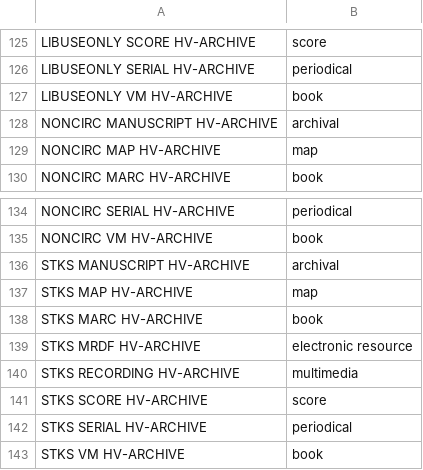
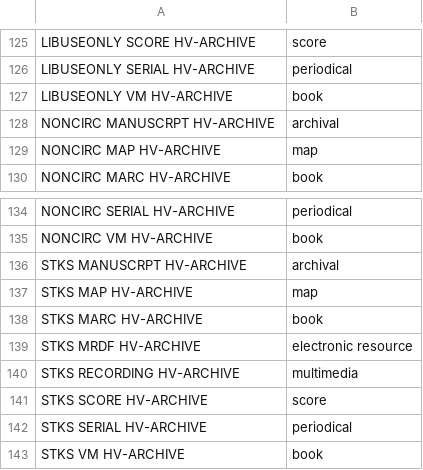
Before and after one commit to sul-dlss/folio_migration, a TSV file: mapping_files/material_types.tsv, drawn as a sheet; only a part is shown, gaps mark what is left out; the diff covers the shown part only.

```diff
--- a/mapping_files/material_types.tsv
+++ b/mapping_files/material_types.tsv
@@ -127,3 +127,3 @@ LIBUSEONLY SERIAL HV-ARCHIVE	periodical
 LIBUSEONLY VM HV-ARCHIVE	book
-NONCIRC MANUSCRIPT HV-ARCHIVE	archival
+NONCIRC MANUSCRPT HV-ARCHIVE	archival
 NONCIRC MAP HV-ARCHIVE	map
@@ -135,3 +135,3 @@ NONCIRC SERIAL HV-ARCHIVE	periodical
 NONCIRC VM HV-ARCHIVE	book
-STKS MANUSCRIPT HV-ARCHIVE	archival
+STKS MANUSCRPT HV-ARCHIVE	archival
 STKS MAP HV-ARCHIVE	map
```
Also changed, not shown: 5 edited cells elsewhere in this file.
